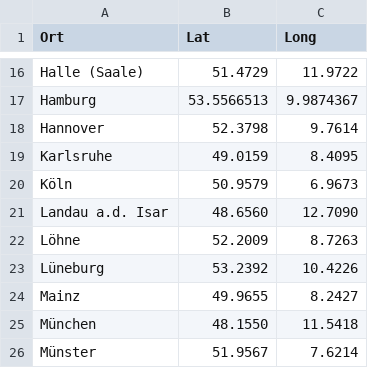
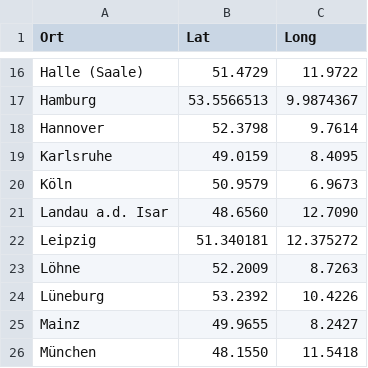
Before and after one commit to zemki/pioneerjournalism, a CSV file: cities.csv, drawn as a sheet; only a part is shown, gaps mark what is left out; the shorter side is filled out with more unchanged rows.

Commit message:
Update cities.csv

```diff
--- a/cities.csv
+++ b/cities.csv
@@ -21,2 +21,3 @@ Köln,50.9579,6.9673
 Landau a.d. Isar,48.6560,12.7090
+Leipzig,51.340181,12.375272
 Löhne,52.2009,8.7263
```
